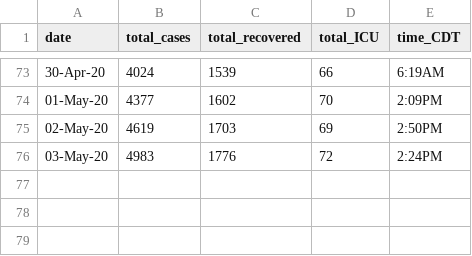
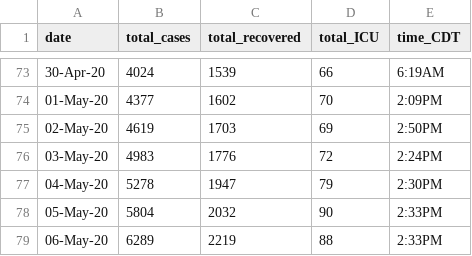
Before and after one commit to nitromannitol/nitromannitol.github.io, a CSV file: data.csv, drawn as a sheet; only a part is shown, gaps mark what is left out; the diff names each change by its address in the sheet, - before the commit and + after, or states it on an @@ line.

```diff
--- a/data.csv
+++ b/data.csv
+row 77: 04-May-20 | 5278 | 1947 | 79 | 2:30PM
+row 78: 05-May-20 | 5804 | 2032 | 90 | 2:33PM
+row 79: 06-May-20 | 6289 | 2219 | 88 | 2:33PM
```
Also changed, not shown: data_fit.csv, richard_fit.csv, 1 other file.
